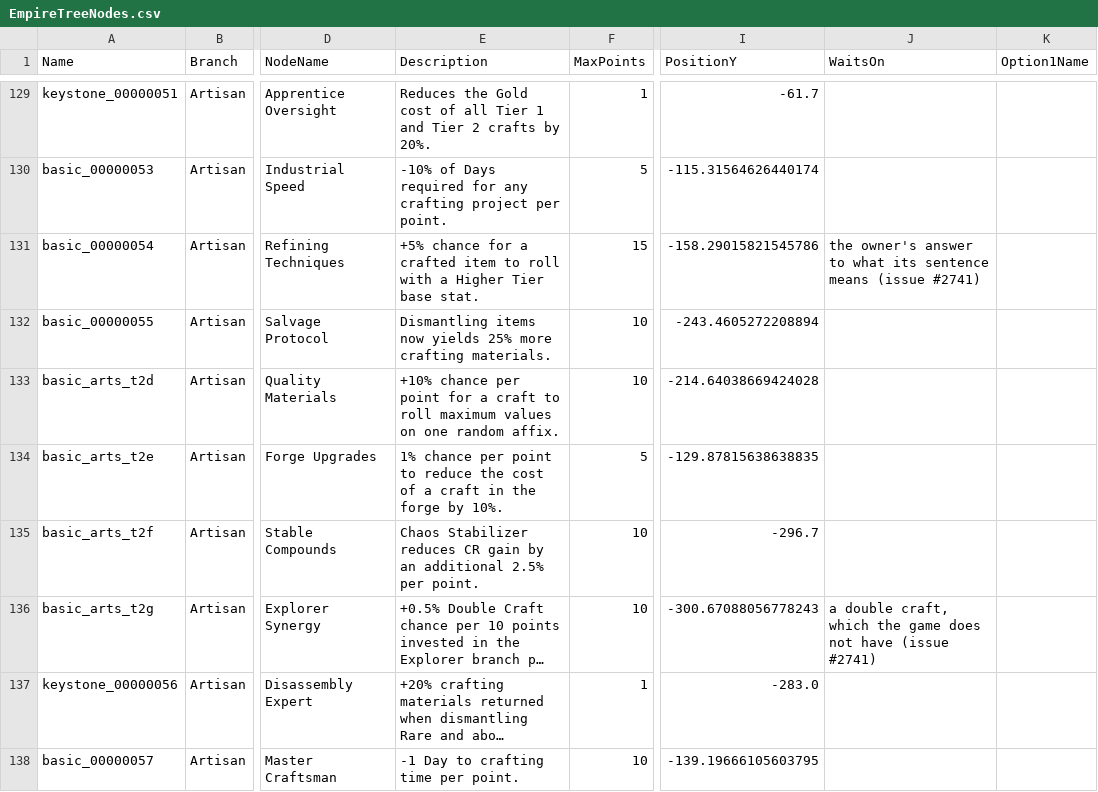
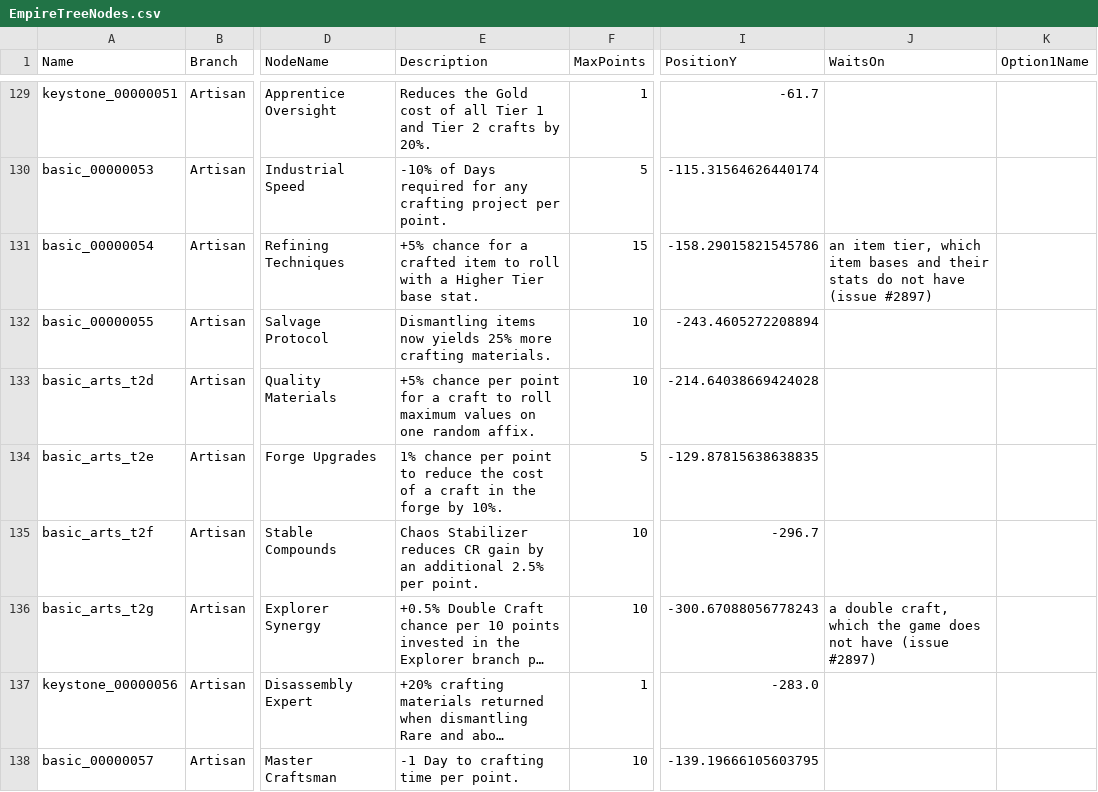
Before and after one commit to sdubois777/Cataclysm, a CSV file: game/Data/EmpireTreeNodes.csv, drawn as a sheet; only a part is shown, gaps mark what is left out; long unchanged cells end in …; the diff covers the shown part only; the diff names each change by its address in the sheet, - before the commit and + after, or states it on an @@ line.

```diff
--- a/game/Data/EmpireTreeNodes.csv
+++ b/game/Data/EmpireTreeNodes.csv
-J131 (WaitsOn): the owner's answer to what its sentence means (issue #2741)
+J131 (WaitsOn): an item tier, which item bases and their stats do not have (issue #2897)
-E133 (Description): +10% chance per…
+E133 (Description): +5% chance per…
-J136 (WaitsOn): …have (issue #2741)
+J136 (WaitsOn): …have (issue #2897)
```
Also changed, not shown: 11 edited cells elsewhere in this file, game/Data/EmpireTreeEffects.csv, 7 other files.
